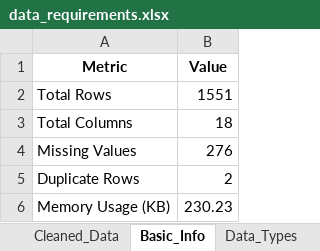
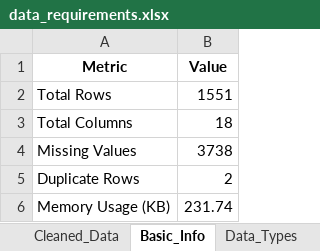
Before and after one commit to zidanlf/DE-capstone1, an Excel workbook: output/data_requirements.xlsx, sheet Basic_Info, drawn as a sheet; values as stored, in another font and other column widths than the file's, no borders; the diff names each change by its address in the sheet, - before the commit and + after, or states it on an @@ line.

```diff
--- a/output/data_requirements.xlsx (sheet Basic_Info)
+++ b/output/data_requirements.xlsx (sheet Basic_Info)
-B4 (Value): 276
+B4 (Value): 3738
-B6 (Value): 230.23
+B6 (Value): 231.74
```
Also changed, not shown: sheet Cleaned_Data, sheet Missing_By_Column, sheet Numeric_Stats, sheet JobType_Distribution, sheet Business_Summary, sheet Data_Types, 1 more sheet, output/All Exercise and Fitness.xlsx, 3 other files.
